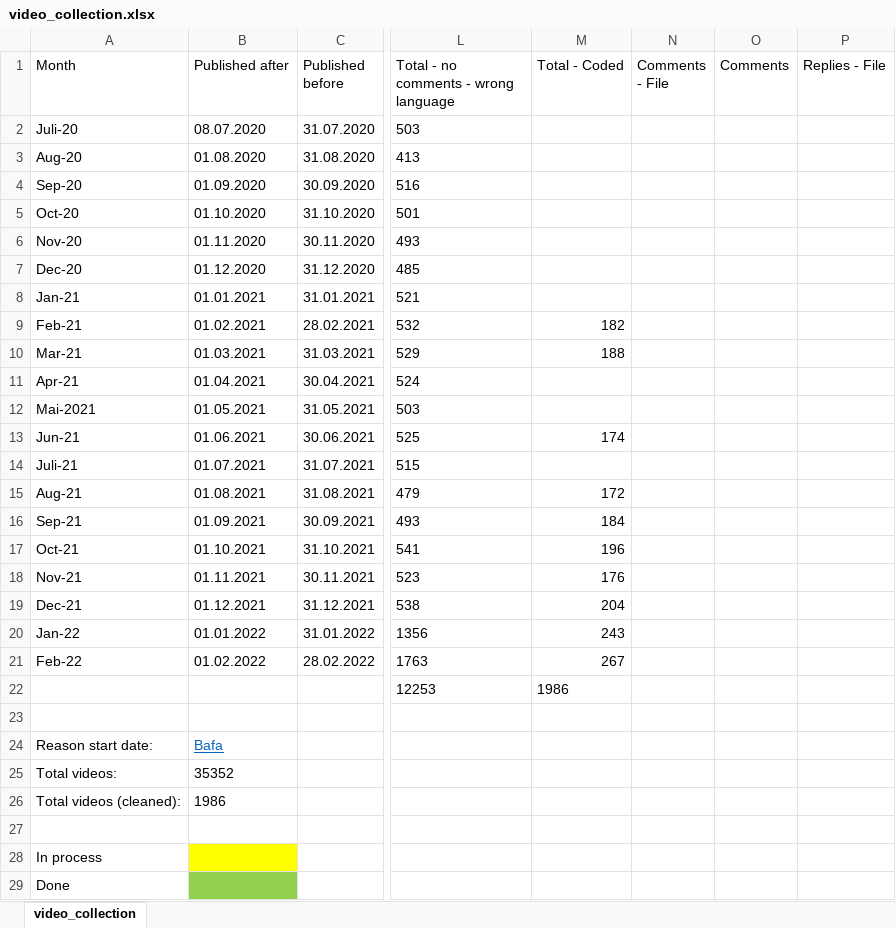
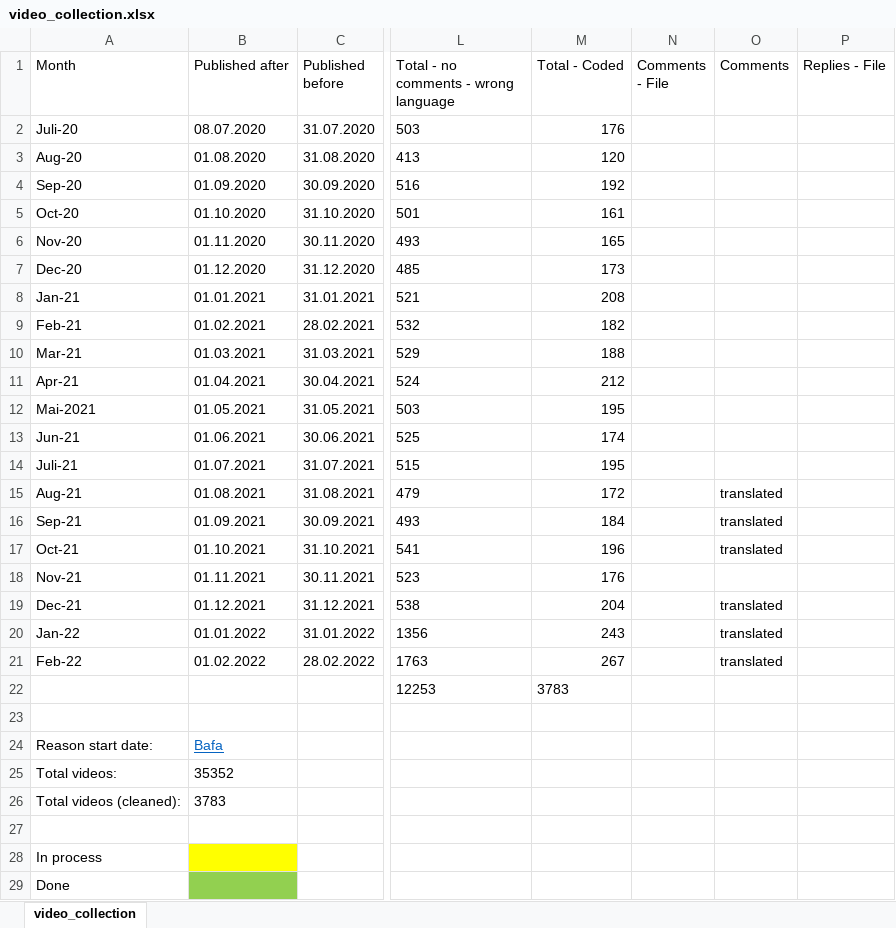
Before and after one commit to FabianUlrich96/Master-Thesis, an Excel workbook: Data Collection/video_collection.xlsx, sheet video_collection, drawn as a sheet; only a part is shown, gaps mark what is left out; values as stored, in another font and other column widths than the file's, no borders; table styles not drawn; the diff names each change by its address in the sheet, - before the commit and + after, or states it on an @@ line.

```diff
--- a/Data Collection/video_collection.xlsx (sheet video_collection)
+++ b/Data Collection/video_collection.xlsx (sheet video_collection)
-M2 (Total - Coded): (empty)
+M2 (Total - Coded): 176
-M3 (Total - Coded): (empty)
+M3 (Total - Coded): 120
-M4 (Total - Coded): (empty)
+M4 (Total - Coded): 192
-M5 (Total - Coded): (empty)
+M5 (Total - Coded): 161
-M6 (Total - Coded): (empty)
+M6 (Total - Coded): 165
-M7 (Total - Coded): (empty)
+M7 (Total - Coded): 173
-M8 (Total - Coded): (empty)
+M8 (Total - Coded): 208
-M11 (Total - Coded): (empty)
+M11 (Total - Coded): 212
-M12 (Total - Coded): (empty)
+M12 (Total - Coded): 195
-M14 (Total - Coded): (empty)
+M14 (Total - Coded): 195
-O15:O17 (Comments): (empty)
+O15:O17 (Comments): translated
-O19:O21 (Comments): (empty)
+O19:O21 (Comments): translated
-M22 (Total - Coded): 1986
+M22 (Total - Coded): 3783
-B26 (Published after): 1986
+B26 (Published after): 3783
```
Also changed, not shown: 29 other files.
